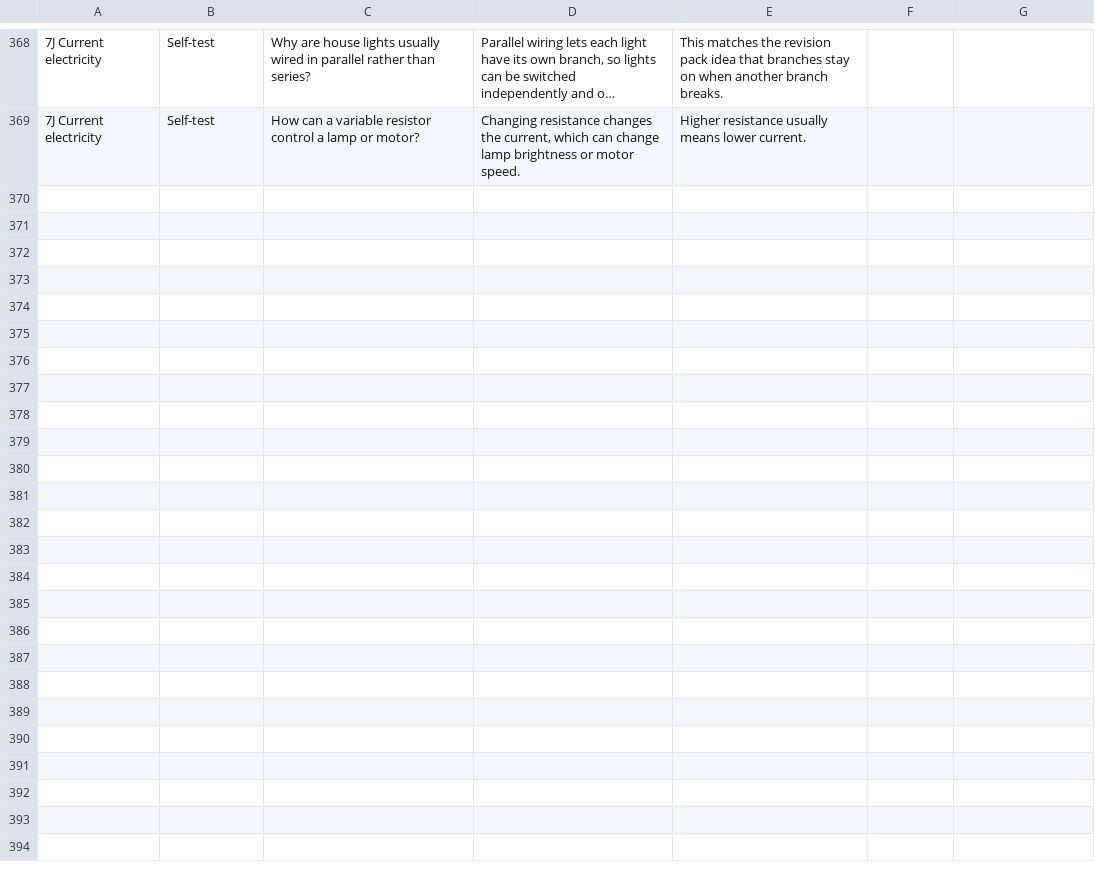
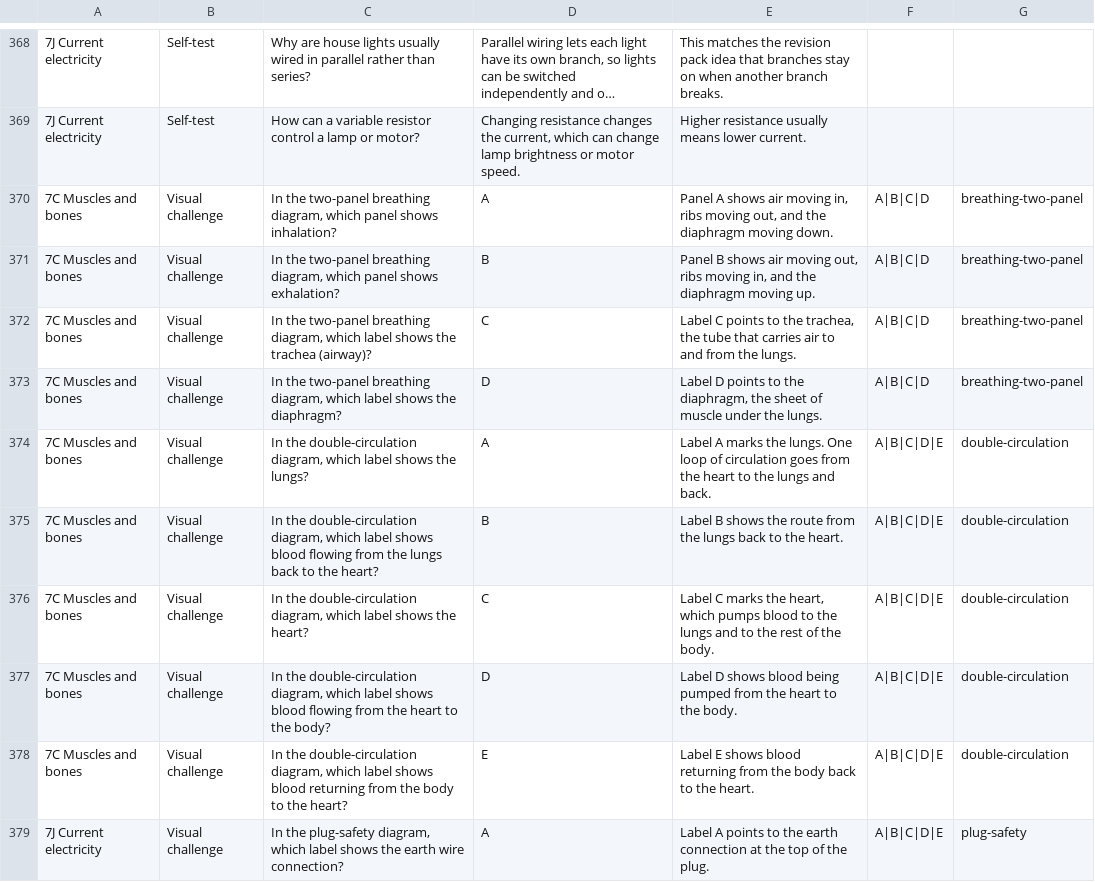
Before and after one commit to AndrewDionne/ElectricBones, a CSV file: data/flashcards.csv, drawn as a sheet; only a part is shown, gaps mark what is left out; long unchanged cells end in …; the diff covers the shown part only; the diff names each change by its address in the sheet, - before the commit and + after, or states it on an @@ line.

Commit message:
diagram based questions

```diff
--- a/data/flashcards.csv
+++ b/data/flashcards.csv
+row 370: 7C Muscles and bones | Visual challenge | In the two-panel breathing diagram, which panel shows inhalation? | A | Panel A shows air moving in, ribs moving out, and the diaphragm moving down. | A|B|C|D | breathing-two-panel
+row 371: 7C Muscles and bones | Visual challenge | In the two-panel breathing diagram, which panel shows exhalation? | B | Panel B shows air moving out, ribs moving in, and the diaphragm moving up. | A|B|C|D | breathing-two-panel
+row 372: 7C Muscles and bones | Visual challenge | In the two-panel breathing diagram, which label shows the trachea (airway)? | C | Label C points to the trachea, the tube that carries air to and from the lungs. | A|B|C|D | breathing-two-panel
+row 373: 7C Muscles and bones | Visual challenge | In the two-panel breathing diagram, which label shows the diaphragm? | D | Label D points to the diaphragm, the sheet of muscle under the lungs. | A|B|C|D | breathing-two-panel
+row 374: 7C Muscles and bones | Visual challenge | In the double-circulation diagram, which label shows the lungs? | A | Label A marks the lungs. One loop of circulation goes from the heart to the lungs and back. | A|B|C|D|E | double-circulation
+row 375: 7C Muscles and bones | Visual challenge | In the double-circulation diagram, which label shows blood flowing from the lungs back to the heart? | B | Label B shows the route from the lungs back to the heart. | A|B|C|D|E | double-circulation
+row 376: 7C Muscles and bones | Visual challenge | In the double-circulation diagram, which label shows the heart? | C | Label C marks the heart, which pumps blood to the lungs and to the rest of the body. | A|B|C|D|E | double-circulation
+row 377: 7C Muscles and bones | Visual challenge | In the double-circulation diagram, which label shows blood flowing from the heart to the body? | D | Label D shows blood being pumped from the heart to the body. | A|B|C|D|E | double-circulation
+row 378: 7C Muscles and bones | Visual challenge | In the double-circulation diagram, which label shows blood returning from the body to the heart? | E | Label E shows blood returning from the body back to the heart. | A|B|C|D|E | double-circulation
+row 379: 7J Current electricity | Visual challenge | In the plug-safety diagram, which label shows the earth wire connection? | A | Label A points to the earth connection at the top of the plug. | A|B|C|D|E | plug-safety
```
Also changed, not shown: 14 added rows and 5 removed rows elsewhere in this file, 14 other files.
